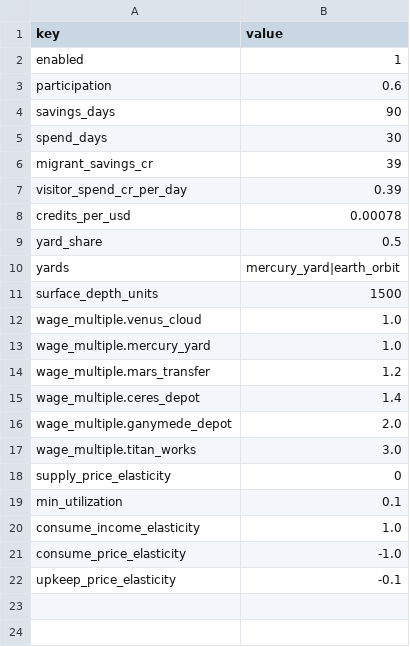
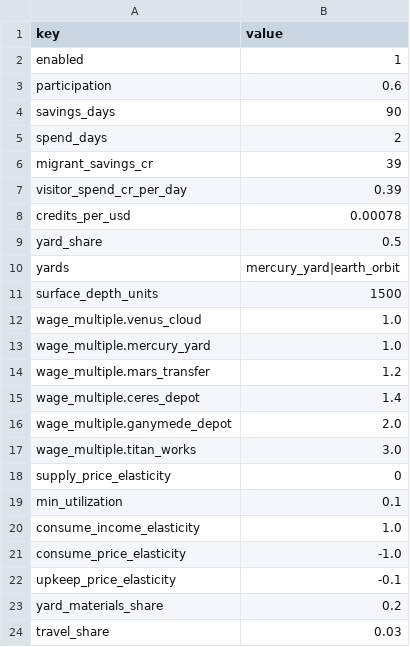
Before and after one commit to irigi/SpaceTrains, a CSV file: data/economy/households.csv, drawn as a sheet.

```diff
--- a/data/economy/households.csv
+++ b/data/economy/households.csv
@@ -4,3 +4,3 @@ participation,0.6
 savings_days,90
-spend_days,30
+spend_days,2
 migrant_savings_cr,39
@@ -22 +22,3 @@ consume_price_elasticity,-1.0
 upkeep_price_elasticity,-0.1
+yard_materials_share,0.2
+travel_share,0.03
```
Also changed, not shown: godot/data/stations.csv, 12 other files.
